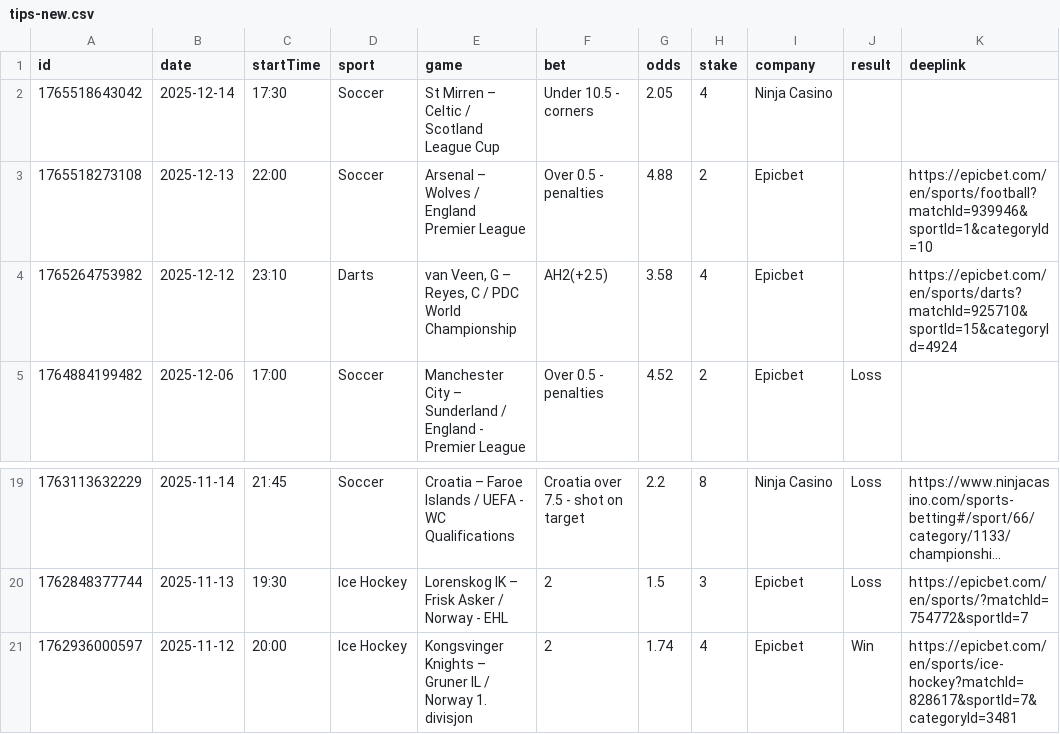
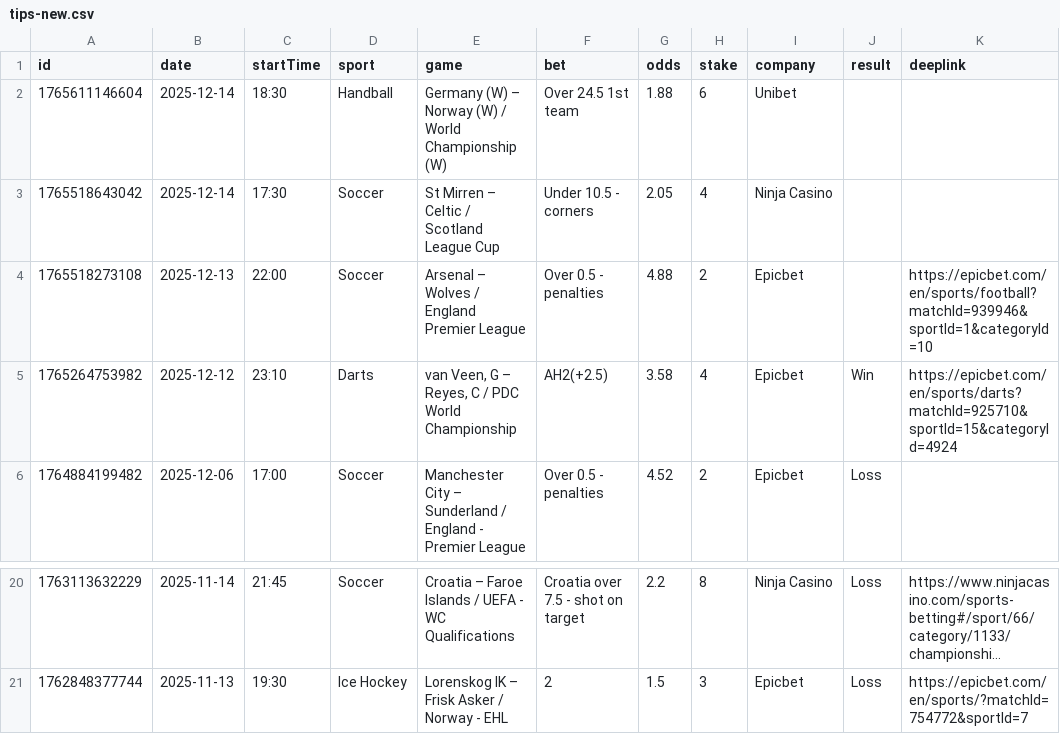
Before and after one commit to bjoorck/Bestvaluebets, a CSV file: tips-new.csv, drawn as a sheet; only a part is shown, gaps mark what is left out; long unchanged cells end in ….

```diff
--- a/tips-new.csv
+++ b/tips-new.csv
@@ -1,5 +1,6 @@
 id,date,startTime,sport,game,bet,odds,stake,company,result,deeplink
+1765611146604,2025-12-14,18:30,Handball,Germany (W) – Norway (W) / World Championship (W) ,Over 24.5 1st team,1.88,6,Unibet,,
 1765518643042,2025-12-14,17:30,Soccer,St Mirren – Celtic / Scotland League Cup ,Under 10.5 - corners,2.05,4,Ninja Casino,,
 1765518273108,2025-12-13,22:00,Soccer,Arsenal – Wolves / England Premier League ,Over 0.5 - penalties,4.88,2,Epicbet,,https://epicbet.com/en/sports/football?matchId=939946&sportId=1&categoryId=10
-1765264753982,2025-12-12,23:10,Darts,"van Veen, G – Reyes, C  / PDC World Championship",AH2(+2.5),3.58,4,Epicbet,,https://epicbet.com/en/sports/darts?matchId=925710&sportId=15&categoryId=4924
+1765264753982,2025-12-12,23:10,Darts,"van Veen, G – Reyes, C  / PDC World Championship",AH2(+2.5),3.58,4,Epicbet,Win,https://epicbet.com/en/sports/darts?matchId=925710&sportId=15&categoryId=4924
 1764884199482,2025-12-06,17:00,Soccer,Manchester City – Sunderland / England - Premier League ,Over 0.5 - penalties,4.52,2,Epicbet,Loss,
@@ -20,2 +21 @@ id,date,startTime,sport,game,bet,odds,stake,company,result,deeplink
 1762848377744,2025-11-13,19:30,Ice Hockey,Lorenskog IK – Frisk Asker / Norway - EHL,2,1.5,3,Epicbet,Loss,https://epicbet.com/en/sports/?matchId=754772&sportId=7
-1762936000597,2025-11-12,20:00,Ice Hockey,Kongsvinger Knights – Gruner IL / Norway 1. divisjon ,2,1.74,4,Epicbet,Win,https://epicbet.com/en/sports/ice-hockey?matchId=828617&sportId=7&categoryId=3481
```
Also changed, not shown: tips-older.csv, 1 other file.
